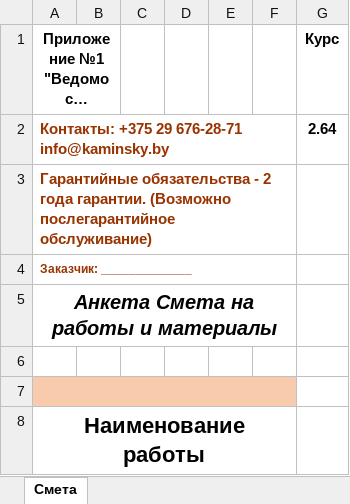
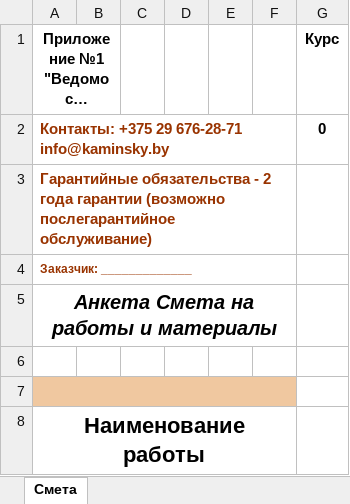
Before and after one commit to AntlimagLight/auto_estimator, an Excel workbook: dispatcher/src/main/resources/basis.xlsx, sheet Смета, drawn as a sheet; long unchanged cells end in …; values as stored, in another font and other column widths than the file's, no borders; charts and pictures not drawn; the diff names each change by its address in the sheet, - before the commit and + after, or states it on an @@ line.

Commit message:
Improved the main layer of logic for the formation of estimates

```diff
--- a/dispatcher/src/main/resources/basis.xlsx (sheet Смета)
+++ b/dispatcher/src/main/resources/basis.xlsx (sheet Смета)
-G2: 2.64
+G2: 0
-A3: …2 года гарантии. (Возможно послегарантийное обслуживание)
+A3: …2 года гарантии (возможно послегарантийное обслуживание)
```
Also changed, not shown: 4 other files.
